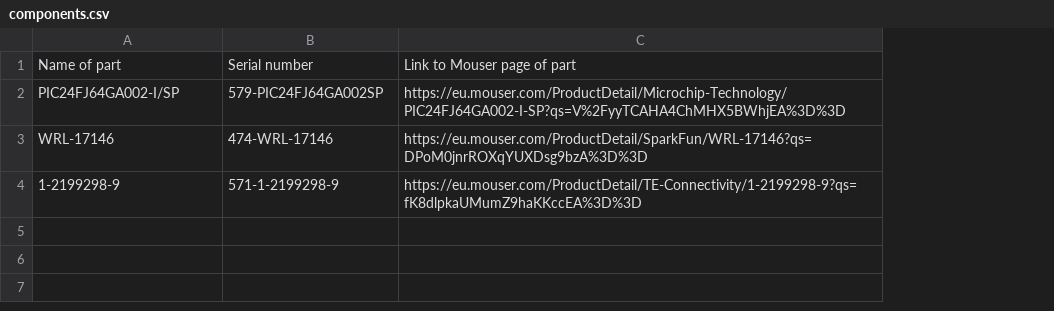
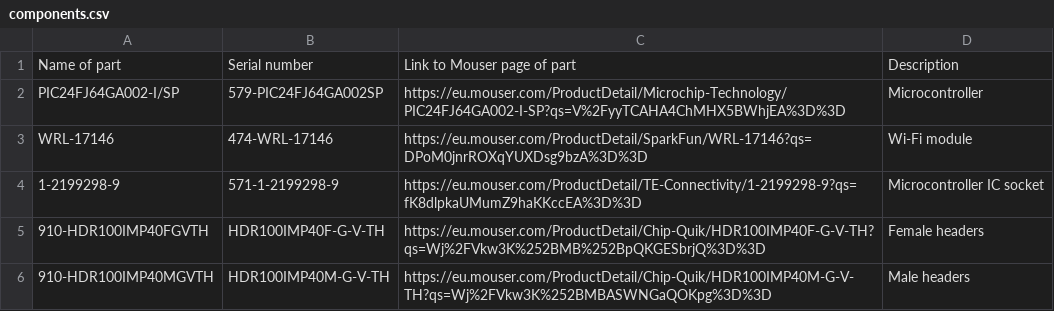
Before and after one commit to codeandrelax/2DSpaceMapping_C, a CSV file: components.csv, drawn as a sheet; the diff names each change by its address in the sheet, - before the commit and + after, or states it on an @@ line.

Commit message:
Update components.csv

```diff
--- a/components.csv
+++ b/components.csv
+column D, rows 1-4: Description | Microcontroller | Wi-Fi module | Microcontroller IC socket
+row 5: 910-HDR100IMP40FGVTH | HDR100IMP40F-G-V-TH | https://eu.mouser.com/ProductDetail/Chip-Quik/HDR100IMP40F-G-V-TH?qs=Wj%2FVkw3K%252BMB%252BpQKGESbrjQ%3D%3D | Female headers
+row 6: 910-HDR100IMP40MGVTH | HDR100IMP40M-G-V-TH | https://eu.mouser.com/ProductDetail/Chip-Quik/HDR100IMP40M-G-V-TH?qs=Wj%2FVkw3K%252BMBASWNGaQOKpg%3D%3D | Male headers
```
